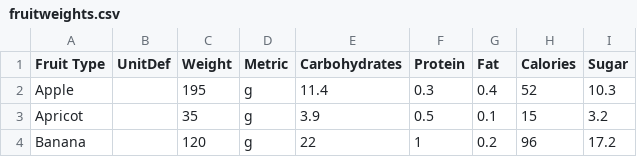
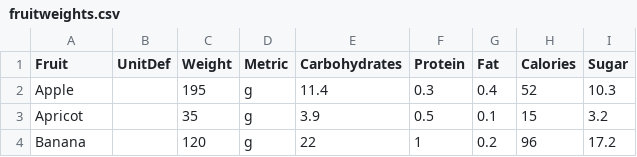
Before and after one commit to thomaslillo/SmoothieNutritionCalculator, a CSV file: data/fruitweights.csv, drawn as a sheet; only a part is shown.

Commit message:
Update fruitweights.csv

```diff
--- a/data/fruitweights.csv
+++ b/data/fruitweights.csv
@@ -1,2 +1,2 @@
-Fruit Type ,UnitDef,Weight,Metric,Carbohydrates,Protein,Fat,Calories,Sugar
+Fruit,UnitDef,Weight,Metric,Carbohydrates,Protein,Fat,Calories,Sugar
 Apple,,195,g,11.4,0.3,0.4,52,10.3
```
